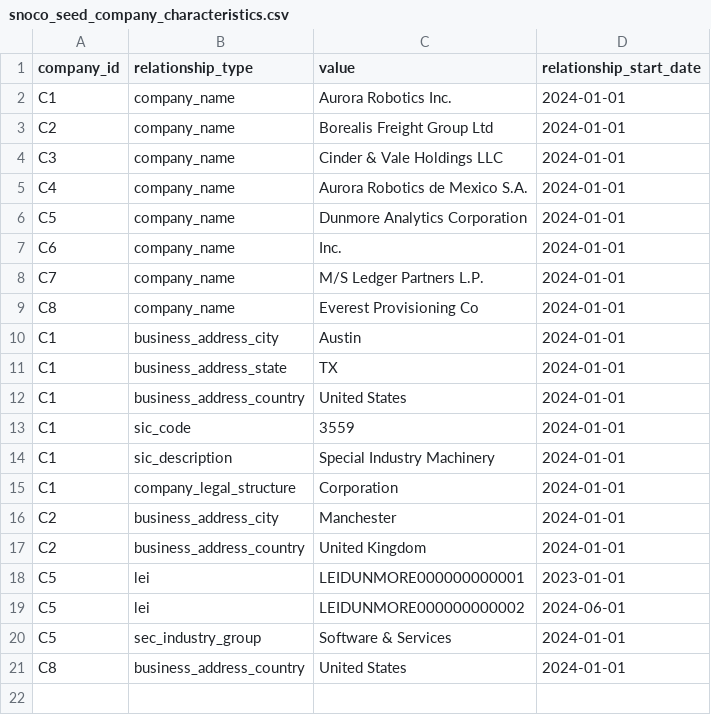
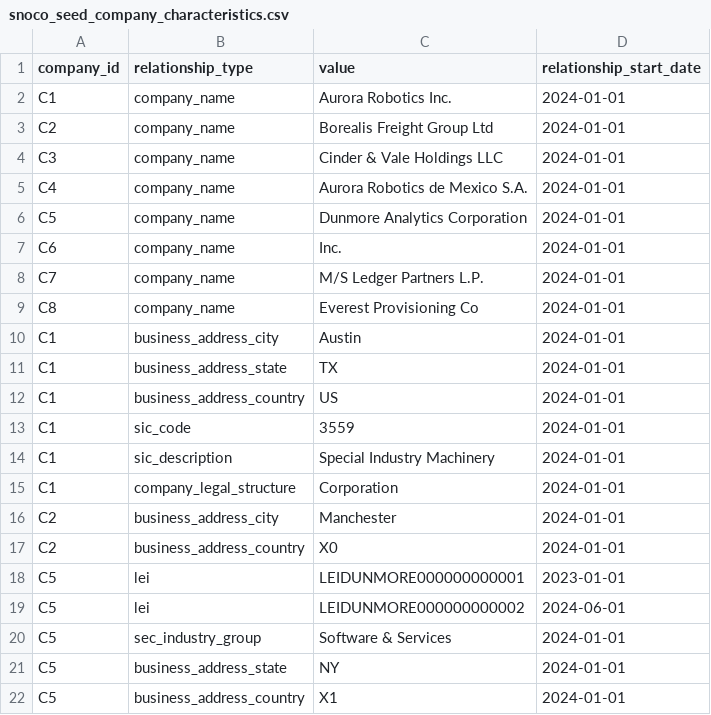
Before and after one commit to zelloptt/dbt-snowflake-company-data, a CSV file: integration_tests/seeds/snoco_seed_company_characteristics.csv, drawn as a sheet.

```diff
--- a/integration_tests/seeds/snoco_seed_company_characteristics.csv
+++ b/integration_tests/seeds/snoco_seed_company_characteristics.csv
@@ -11,3 +11,3 @@ C1,business_address_city,Austin,2024-01-01
 C1,business_address_state,TX,2024-01-01
-C1,business_address_country,United States,2024-01-01
+C1,business_address_country,US,2024-01-01
 C1,sic_code,3559,2024-01-01
@@ -16,3 +16,3 @@ C1,company_legal_structure,Corporation,2024-01-01
 C2,business_address_city,Manchester,2024-01-01
-C2,business_address_country,United Kingdom,2024-01-01
+C2,business_address_country,X0,2024-01-01
 C5,lei,LEIDUNMORE000000000001,2023-01-01
@@ -20,2 +20,3 @@ C5,lei,LEIDUNMORE000000000002,2024-06-01
 C5,sec_industry_group,Software & Services,2024-01-01
-C8,business_address_country,United States,2024-01-01
+C5,business_address_state,NY,2024-01-01
+C5,business_address_country,X1,2024-01-01
```
Also changed, not shown: integration_tests/seeds/snoco_seed_sec_cik_index.csv, 41 other files.
